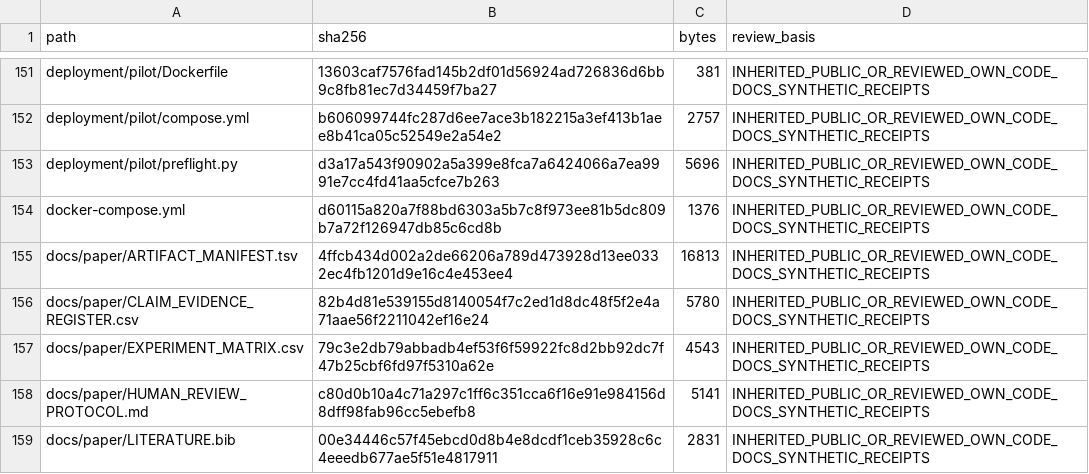
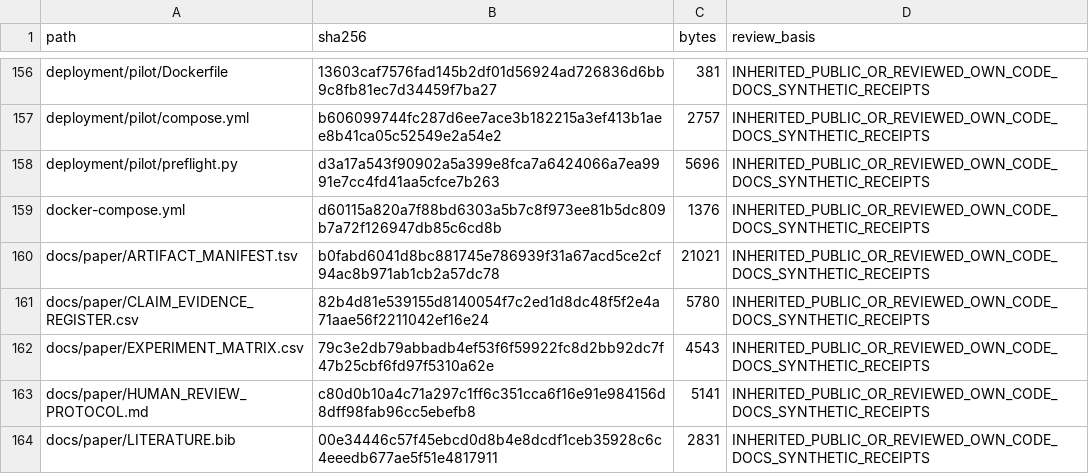
Before and after one commit to Sven-Lutz/Klima_GraphRAG, a TSV file: PUBLIC_FILES.tsv, drawn as a sheet; only a part is shown, gaps mark what is left out; the diff covers the shown part only.

```diff
--- a/PUBLIC_FILES.tsv
+++ b/PUBLIC_FILES.tsv
@@ -154,3 +159,3 @@ deployment/pilot/preflight.py	d3a17a543f90902a5a399e8fca7a6424066a7ea9991e7cc4fd
 docker-compose.yml	d60115a820a7f88bd6303a5b7c8f973ee81b5dc809b7a72f126947db85c6cd8b	1376	INHERITED_PUBLIC_OR_REVIEWED_OWN_CODE_DOCS_SYNTHETIC_RECEIPTS
-docs/paper/ARTIFACT_MANIFEST.tsv	4ffcb434d002a2de66206a789d473928d13ee0332ec4fb1201d9e16c4e453ee4	16813	INHERITED_PUBLIC_OR_REVIEWED_OWN_CODE_DOCS_SYNTHETIC_RECEIPTS
+docs/paper/ARTIFACT_MANIFEST.tsv	b0fabd6041d8bc881745e786939f31a67acd5ce2cf94ac8b971ab1cb2a57dc78	21021	INHERITED_PUBLIC_OR_REVIEWED_OWN_CODE_DOCS_SYNTHETIC_RECEIPTS
 docs/paper/CLAIM_EVIDENCE_REGISTER.csv	82b4d81e539155d8140054f7c2ed1d8dc48f5f2e4a71aae56f2211042ef16e24	5780	INHERITED_PUBLIC_OR_REVIEWED_OWN_CODE_DOCS_SYNTHETIC_RECEIPTS
```
Also changed, not shown: 16 added rows and 60 edited cells elsewhere in this file, EXCLUDED_FILES.tsv, PUBLICATION_ALLOWLIST_V2.tsv, 10 other files.
